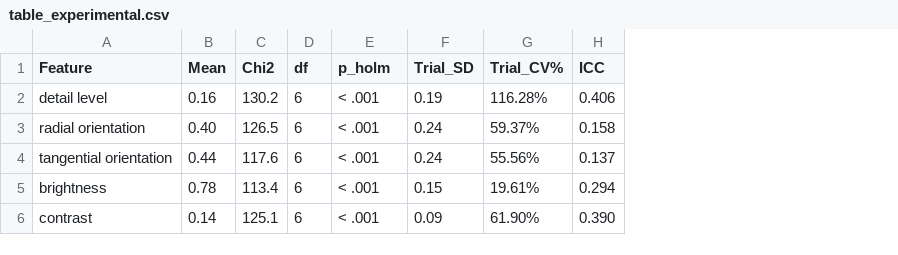
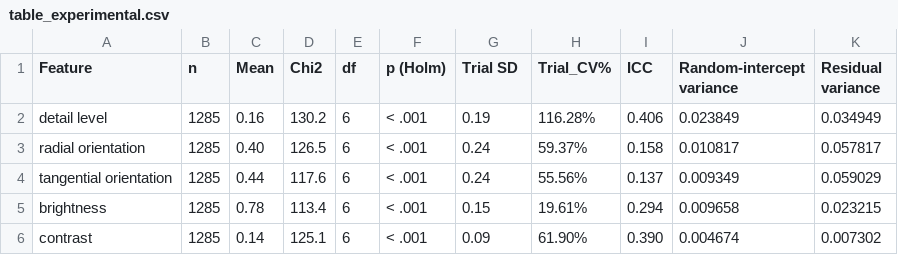
Before and after one commit to trevorhewitt/vizex_replication, a CSV file: 015_tables/table_experimental.csv, drawn as a sheet; addresses are those after the commit; the diff names each change by its address in the sheet, - before the commit and + after, or states it on an @@ line.

Commit message:
rerunning trial order analysis with correct data tables

```diff
--- a/015_tables/table_experimental.csv
+++ b/015_tables/table_experimental.csv
+column B (n), rows 2-6: all 1285
+column J (Random-intercept variance), rows 2-6: 0.023849 | 0.010817 | 0.009349 | 0.009658 | 0.004674
+column K (Residual variance), rows 2-6: 0.034949 | 0.057817 | 0.059029 | 0.023215 | 0.007302
-F1: p_holm
+F1: p (Holm)
-G1: Trial_SD
+G1: Trial SD
```
Also changed, not shown: 015_tables/table_experimental.tsv, 015_tables/table_experimental_contrasts.tsv, 23 other files.
